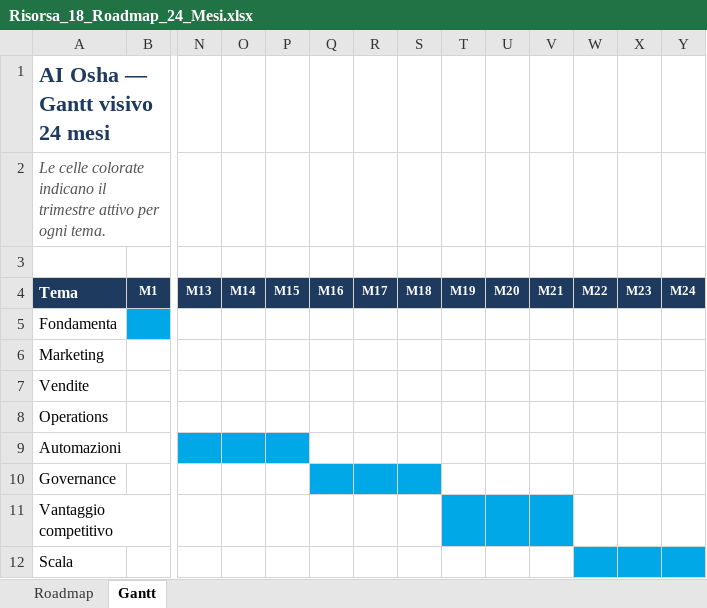
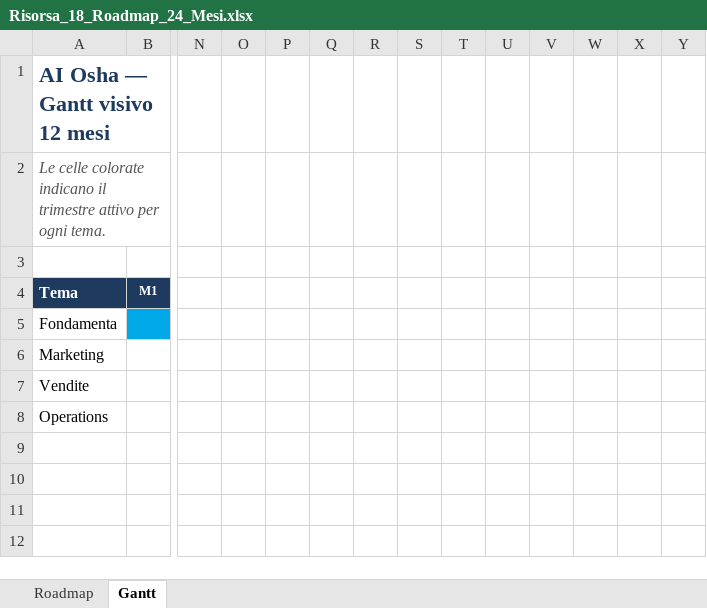
Before and after one commit to Aliosaaaa/ai-in-pratica-risorse, an Excel workbook: risorse/Risorsa_18_Roadmap_24_Mesi.xlsx, sheet Gantt, drawn as a sheet; only a part is shown, gaps mark what is left out; values as stored, in another font and other column widths than the file's, no borders; rows hold the shown columns only; the diff names each change by its address in the sheet, - before the commit and + after, or states it on an @@ line.

```diff
--- a/risorse/Risorsa_18_Roadmap_24_Mesi.xlsx (sheet Gantt)
+++ b/risorse/Risorsa_18_Roadmap_24_Mesi.xlsx (sheet Gantt)
-A1: AI Osha — Gantt visivo 24 mesi
+A1: AI Osha — Gantt visivo 12 mesi
-N4: M13
+N4: (empty)
-N4:Y4 fill: #1E3A5F
+N4:Y4 fill: none
-O4: M14
+O4: (empty)
-P4: M15
+P4: (empty)
-Q4: M16
+Q4: (empty)
-R4: M17
+R4: (empty)
-S4: M18
+S4: (empty)
-T4: M19
+T4: (empty)
-U4: M20
+U4: (empty)
-V4: M21
+V4: (empty)
-W4: M22
+W4: (empty)
-X4: M23
+X4: (empty)
-Y4: M24
+Y4: (empty)
-row 9: Automazioni
-row 10: Governance
-row 11: Vantaggio competitivo
-row 12: Scala
```
Also changed, not shown: sheet Roadmap.
